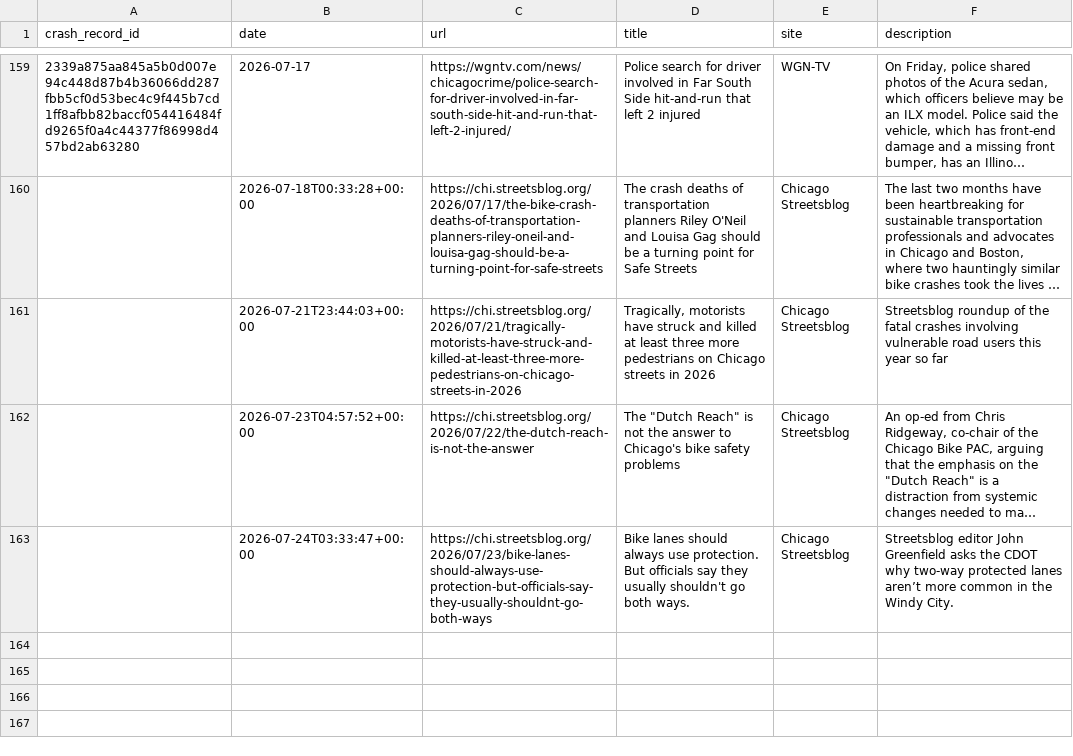
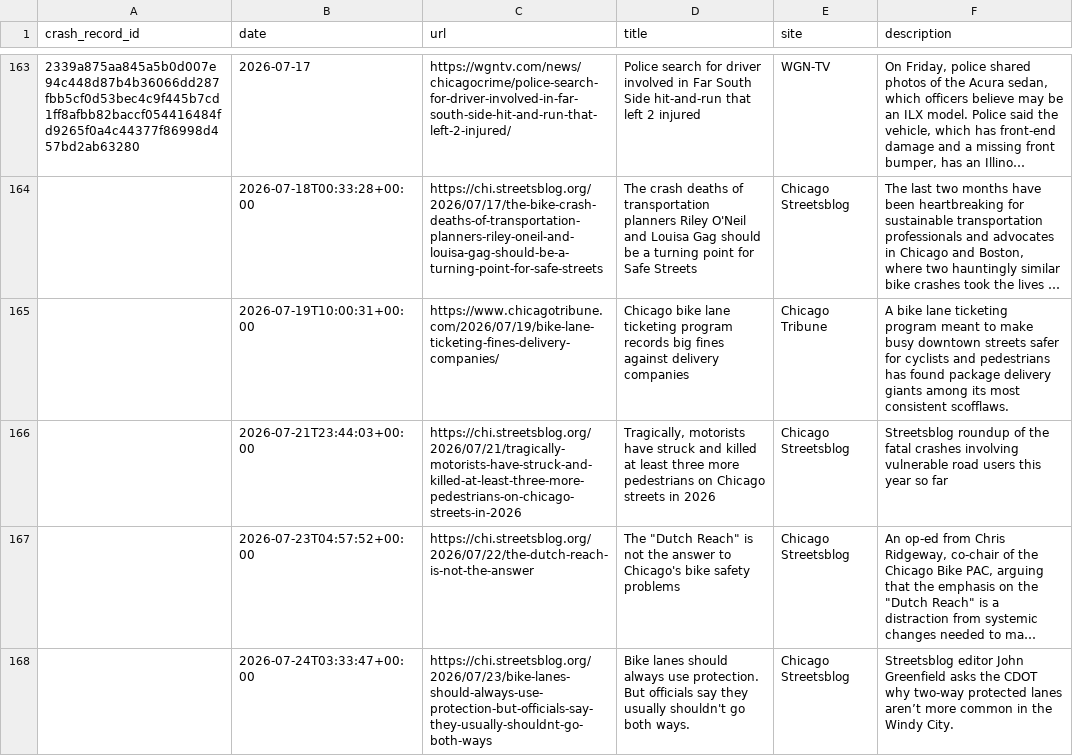
Before and after one commit to crashstop/crash-stories, a CSV file: stories.csv, drawn as a sheet; only a part is shown, gaps mark what is left out; long unchanged cells end in …; the diff covers the shown part only; the diff names each change by its address in the sheet, - before the commit and + after, or states it on an @@ line.

```diff
--- a/stories.csv
+++ b/stories.csv
+row 165:  | 2026-07-19T10:00:31+00:00 | https://www.chicagotribune.com/2026/07/19/bike-lane-ticketing-fines-delivery-companies/ | Chicago bike lane ticketing program records big fines against delivery companies | Chicago Tribune | A bike lane ticketing program meant to make busy downtown streets safer for cyclists and pedestrians has found package delivery giants among its most consistent scofflaws.
```
Also changed, not shown: 5 added rows elsewhere in this file, 4 other files.
